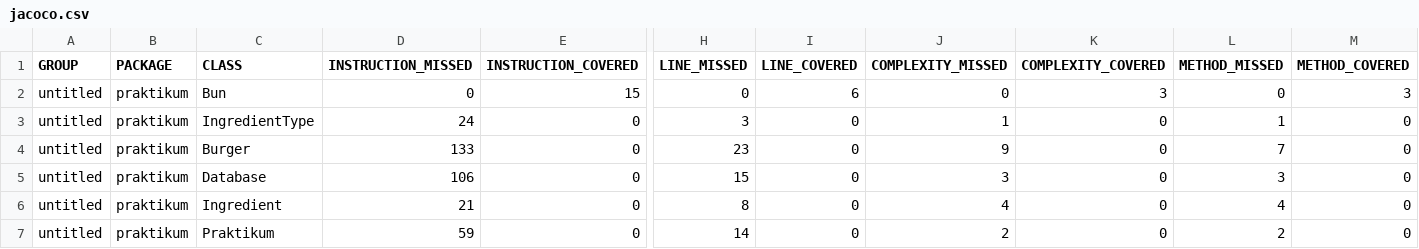
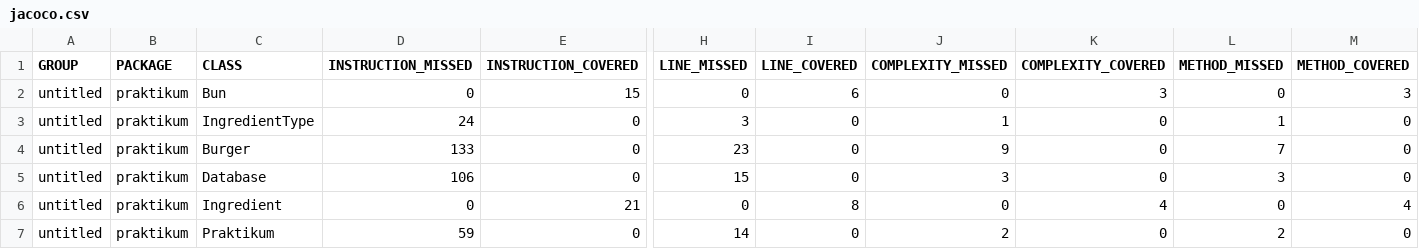
Before and after one commit to ItsGleb/Task_1, a CSV file: target/site/jacoco/jacoco.csv, drawn as a sheet; only a part is shown, gaps mark what is left out; the diff names each change by its address in the sheet, - before the commit and + after, or states it on an @@ line.

```diff
--- a/target/site/jacoco/jacoco.csv
+++ b/target/site/jacoco/jacoco.csv
-D6 (INSTRUCTION_MISSED): 21
+D6 (INSTRUCTION_MISSED): 0
-E6 (INSTRUCTION_COVERED): 0
+E6 (INSTRUCTION_COVERED): 21
-H6 (LINE_MISSED): 8
+H6 (LINE_MISSED): 0
-I6 (LINE_COVERED): 0
+I6 (LINE_COVERED): 8
-J6 (COMPLEXITY_MISSED): 4
+J6 (COMPLEXITY_MISSED): 0
-K6 (COMPLEXITY_COVERED): 0
+K6 (COMPLEXITY_COVERED): 4
-L6 (METHOD_MISSED): 4
+L6 (METHOD_MISSED): 0
-M6 (METHOD_COVERED): 0
+M6 (METHOD_COVERED): 4
```
Also changed, not shown: 15 other files.
